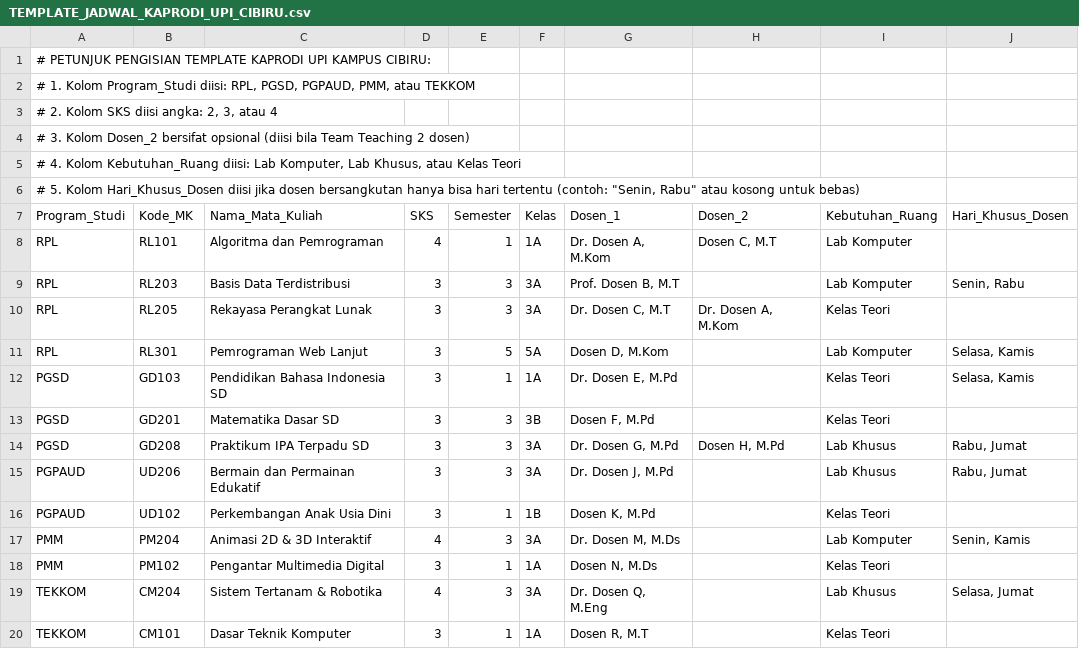
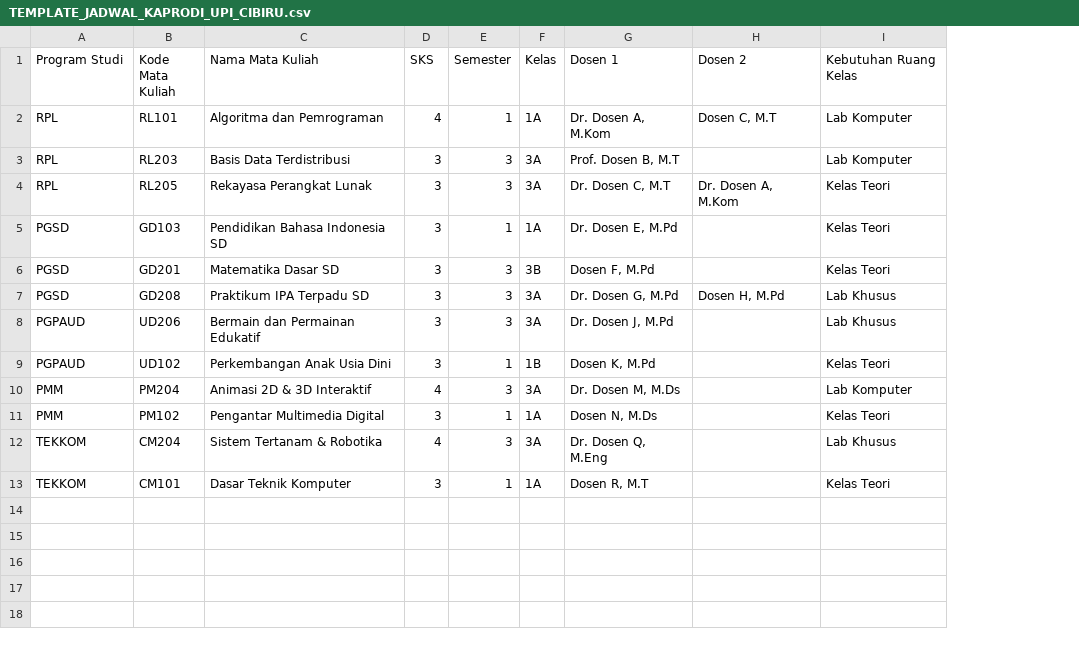
Before and after one commit to Sistem-Informasi-RPL-UPI/F.R.I.D.A.Y, a CSV file: public/downloads/TEMPLATE_JADWAL_KAPRODI_UPI_CIBIRU.csv, drawn as a sheet; removed rows and columns are numbered as before the commit, all else as after; the diff names each change by its address in the sheet, - before the commit and + after, or states it on an @@ line.

Commit message:
feat(mind-mapping): update template 37 ruang 2023/2024, drag-drop parkir, setting waktu, modal dosen, export HD & template xlsx

```diff
--- a/public/downloads/TEMPLATE_JADWAL_KAPRODI_UPI_CIBIRU.csv
+++ b/public/downloads/TEMPLATE_JADWAL_KAPRODI_UPI_CIBIRU.csv
-column J (Hari_Khusus_Dosen), row 9: Senin, Rabu; rows 12-19: Selasa, Kamis |  | Rabu, Jumat | Rabu, Jumat |  | Senin, Kamis |  | Selasa, Jumat
-row 1: # PETUNJUK PENGISIAN TEMPLATE KAPRODI UPI KAMPUS CIBIRU:
-row 2: # 1. Kolom Program_Studi diisi: RPL, PGSD, PGPAUD, PMM, atau TEKKOM
-row 3: # 2. Kolom SKS diisi angka: 2, 3, atau 4
-row 4: # 3. Kolom Dosen_2 bersifat opsional (diisi bila Team Teaching 2 dosen)
-row 5: # 4. Kolom Kebutuhan_Ruang diisi: Lab Komputer, Lab Khusus, atau Kelas Teori
-row 6: # 5. Kolom Hari_Khusus_Dosen diisi jika dosen bersangkutan hanya bisa hari tertentu (contoh: "Senin, Rabu" atau kosong untuk bebas)
-A1: Program_Studi
+A1: Program Studi
-B1: Kode_MK
+B1: Kode Mata Kuliah
-C1: Nama_Mata_Kuliah
+C1: Nama Mata Kuliah
-G1: Dosen_1
+G1: Dosen 1
-H1: Dosen_2
+H1: Dosen 2
-I1: Kebutuhan_Ruang
+I1: Kebutuhan Ruang Kelas
-row 11: RPL | RL301 | Pemrograman Web Lanjut | 3 | 5 | 5A | Dosen D, M.Kom |  | Lab Komputer | Selasa, Kamis
```
Also changed, not shown: 12 other files.
